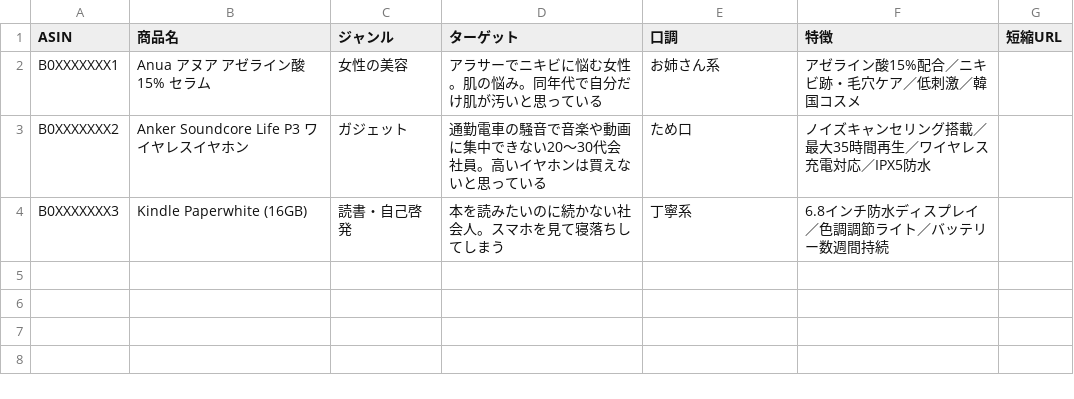
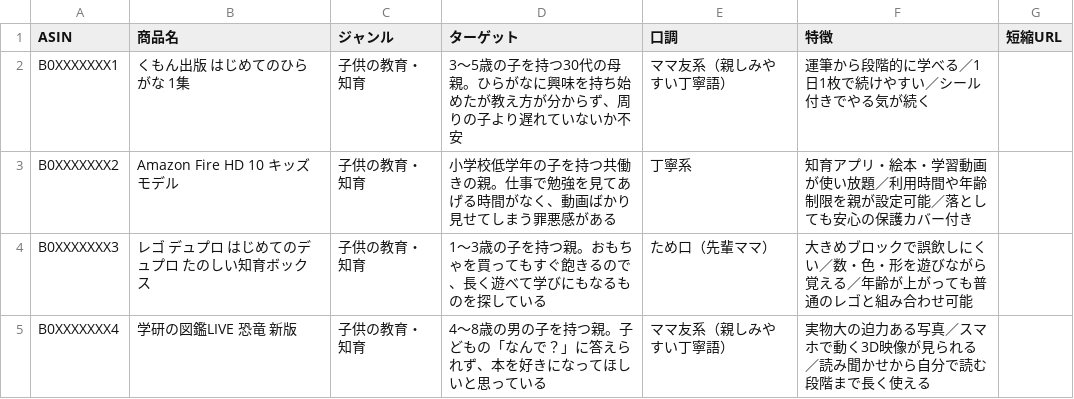
Before and after one commit to 35pa/ISDB, a CSV file: 商品リスト.csv, drawn as a sheet.

```diff
--- a/商品リスト.csv
+++ b/商品リスト.csv
@@ -1,4 +1,5 @@
 ASIN,商品名,ジャンル,ターゲット,口調,特徴,短縮URL
-B0XXXXXXX1,Anua アヌア アゼライン酸 15% セラム,女性の美容,アラサーでニキビに悩む女性。肌の悩み。同年代で自分だけ肌が汚いと思っている,お姉さん系,アゼライン酸15%配合／ニキビ跡・毛穴ケア／低刺激／韓国コスメ,
-B0XXXXXXX2,Anker Soundcore Life P3 ワイヤレスイヤホン,ガジェット,通勤電車の騒音で音楽や動画に集中できない20〜30代会社員。高いイヤホンは買えないと思っている,ため口,ノイズキャンセリング搭載／最大35時間再生／ワイヤレス充電対応／IPX5防水,
-B0XXXXXXX3,Kindle Paperwhite (16GB),読書・自己啓発,本を読みたいのに続かない社会人。スマホを見て寝落ちしてしまう,丁寧系,6.8インチ防水ディスプレイ／色調調節ライト／バッテリー数週間持続,
+B0XXXXXXX1,くもん出版 はじめてのひらがな 1集,子供の教育・知育,3〜5歳の子を持つ30代の母親。ひらがなに興味を持ち始めたが教え方が分からず、周りの子より遅れていないか不安,ママ友系（親しみやすい丁寧語）,運筆から段階的に学べる／1日1枚で続けやすい／シール付きでやる気が続く,
+B0XXXXXXX2,Amazon Fire HD 10 キッズモデル,子供の教育・知育,小学校低学年の子を持つ共働きの親。仕事で勉強を見てあげる時間がなく、動画ばかり見せてしまう罪悪感がある,丁寧系,知育アプリ・絵本・学習動画が使い放題／利用時間や年齢制限を親が設定可能／落としても安心の保護カバー付き,
+B0XXXXXXX3,レゴ デュプロ はじめてのデュプロ たのしい知育ボックス,子供の教育・知育,1〜3歳の子を持つ親。おもちゃを買ってもすぐ飽きるので、長く遊べて学びにもなるものを探している,ため口（先輩ママ）,大きめブロックで誤飲しにくい／数・色・形を遊びながら覚える／年齢が上がっても普通のレゴと組み合わせ可能,
+B0XXXXXXX4,学研の図鑑LIVE 恐竜 新版,子供の教育・知育,4〜8歳の男の子を持つ親。子どもの「なんで？」に答えられず、本を好きになってほしいと思っている,ママ友系（親しみやすい丁寧語）,実物大の迫力ある写真／スマホで動く3D映像が見られる／読み聞かせから自分で読む段階まで長く使える,
```
Also changed, not shown: 2 other files.
